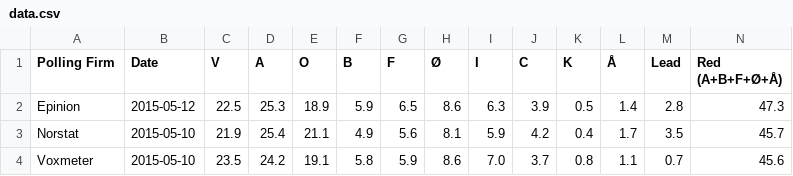
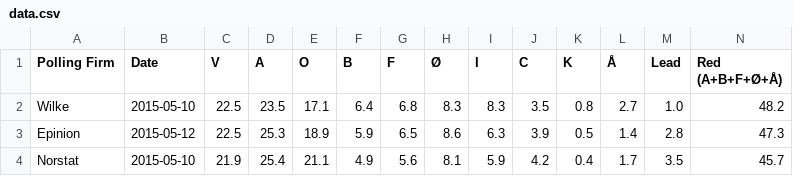
Before and after one commit to ndarville/danish-polls, a CSV file: data.csv, drawn as a sheet; only a part is shown; the shorter side is filled out with more unchanged rows; rows hold the shown columns only; the diff names each change by its address in the sheet, - before the commit and + after, or states it on an @@ line.

```diff
--- a/data.csv
+++ b/data.csv
+row 2: Wilke | 2015-05-10 | 22.5 | 23.5 | 17.1 | 6.4 | 6.8 | 8.3 | 8.3 | 3.5 | 0.8 | 2.7 | 1.0 | 48.2
```
Also changed, not shown: all-polls.csv, 2 other files.
